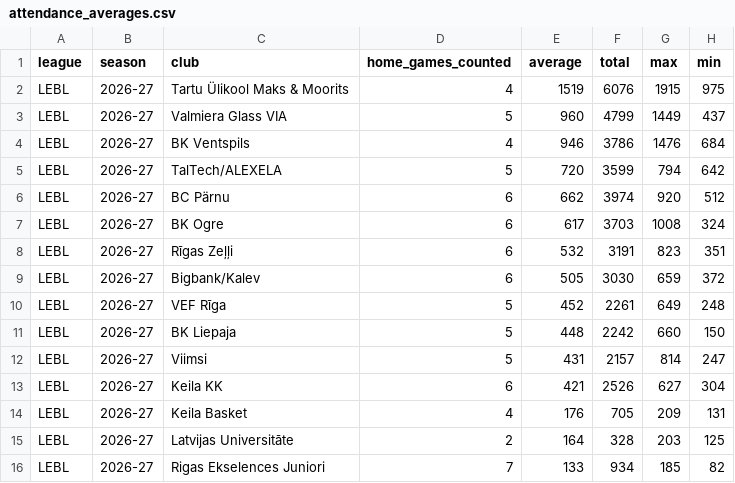
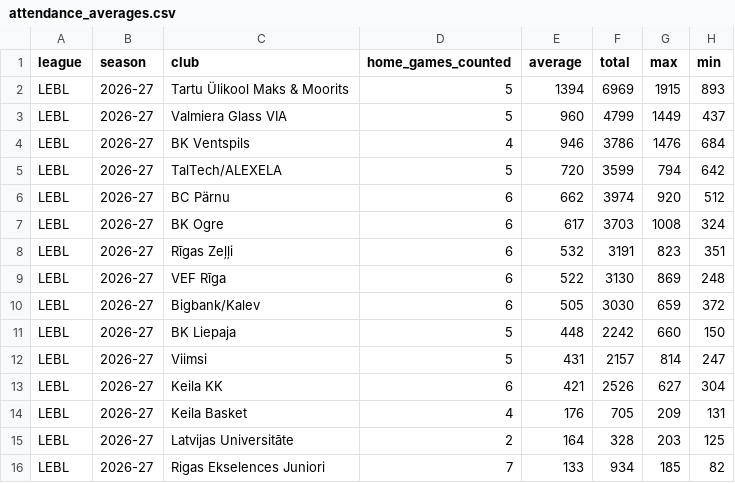
Before and after one commit to andriuspanama/ACBattendance, a CSV file: data/lvee/attendance_averages.csv, drawn as a sheet.

```diff
--- a/data/lvee/attendance_averages.csv
+++ b/data/lvee/attendance_averages.csv
@@ -1,3 +1,3 @@
 league,season,club,home_games_counted,average,total,max,min
-LEBL,2026-27,Tartu Ülikool Maks & Moorits,4,1519,6076,1915,975
+LEBL,2026-27,Tartu Ülikool Maks & Moorits,5,1394,6969,1915,893
 LEBL,2026-27,Valmiera Glass VIA,5,960,4799,1449,437
@@ -8,4 +8,4 @@ LEBL,2026-27,BK Ogre,6,617,3703,1008,324
 LEBL,2026-27,Rīgas Zeļļi,6,532,3191,823,351
+LEBL,2026-27,VEF Rīga,6,522,3130,869,248
 LEBL,2026-27,Bigbank/Kalev,6,505,3030,659,372
-LEBL,2026-27,VEF Rīga,5,452,2261,649,248
 LEBL,2026-27,BK Liepaja,5,448,2242,660,150
```
Also changed, not shown: data/lvee/matches.csv, 2 other files.
